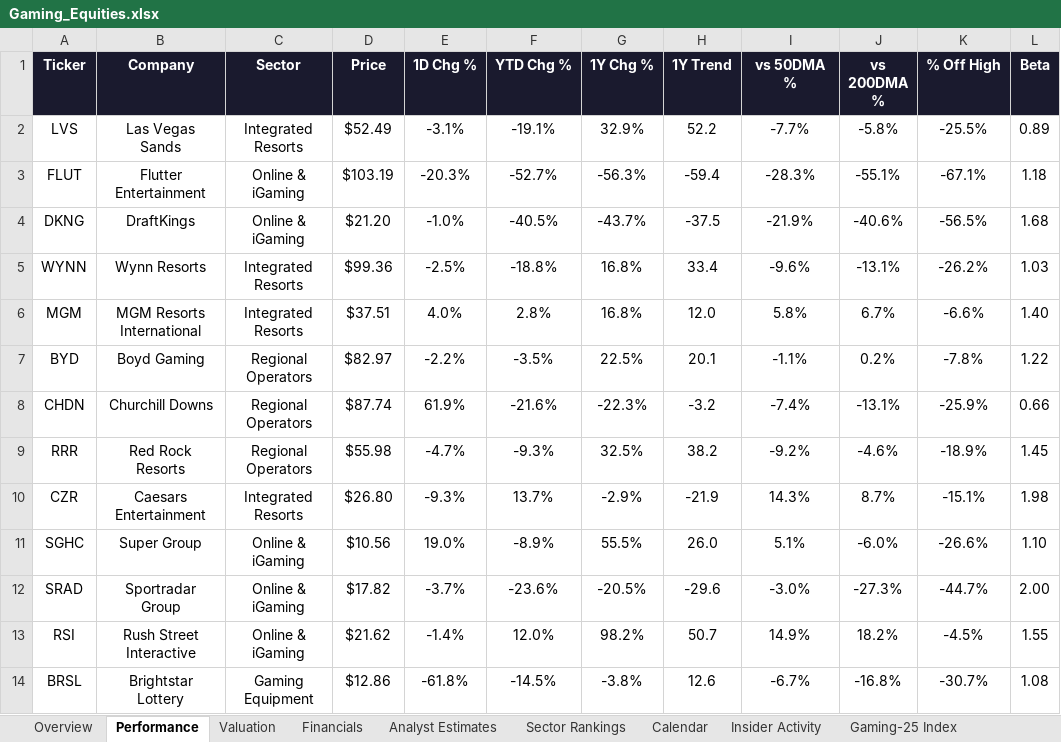
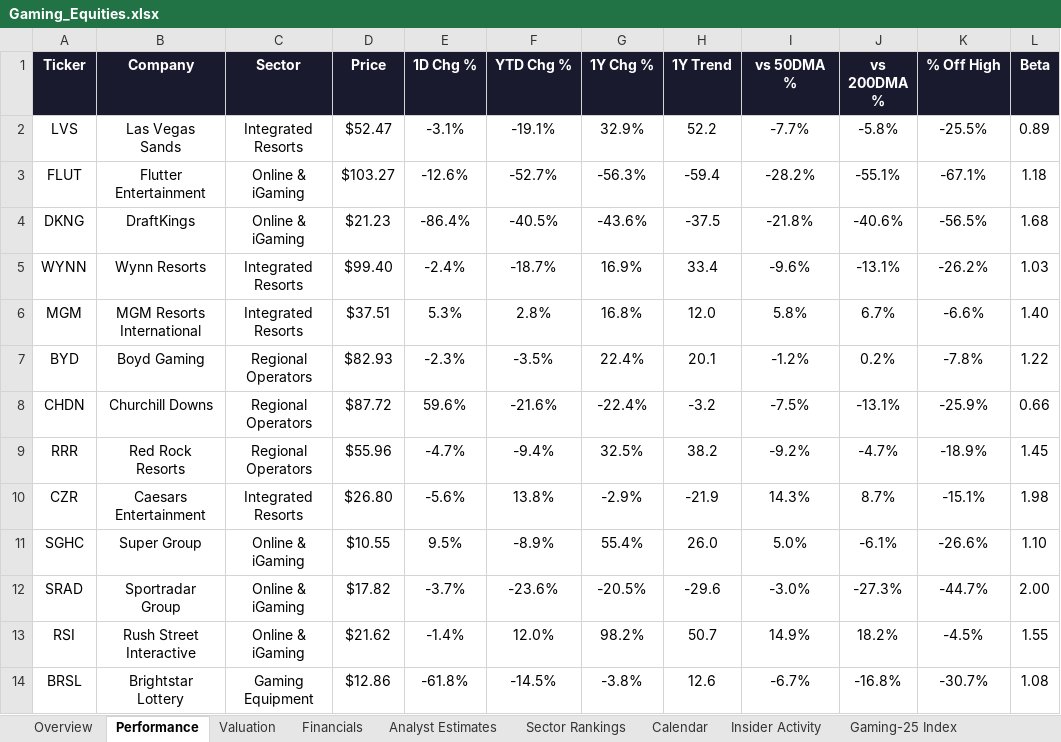
Before and after one commit to rdavidtooley-cpu/casino-gaming-intel, an Excel workbook: Gaming_Equities.xlsx, sheet Performance, drawn as a sheet; only a part is shown; values as stored, in another font and other column widths than the file's, no borders; the diff covers the shown part only; the diff names each change by its address in the sheet, - before the commit and + after, or states it on an @@ line.

```diff
--- a/Gaming_Equities.xlsx (sheet Performance)
+++ b/Gaming_Equities.xlsx (sheet Performance)
-D2 (Price): $52.49
+D2 (Price): $52.47
-D3 (Price): $103.19
+D3 (Price): $103.27
-E3 (1D Chg %): -20.3%
+E3 (1D Chg %): -12.6%
-I3 (vs 50DMA %): -28.3%
+I3 (vs 50DMA %): -28.2%
-D4 (Price): $21.20
+D4 (Price): $21.23
-E4 (1D Chg %): -1.0%
+E4 (1D Chg %): -86.4%
-G4 (1Y Chg %): -43.7%
+G4 (1Y Chg %): -43.6%
-I4 (vs 50DMA %): -21.9%
+I4 (vs 50DMA %): -21.8%
-D5 (Price): $99.36
+D5 (Price): $99.40
-E5 (1D Chg %): -2.5%
+E5 (1D Chg %): -2.4%
-F5 (YTD Chg %): -18.8%
+F5 (YTD Chg %): -18.7%
-G5 (1Y Chg %): 16.8%
+G5 (1Y Chg %): 16.9%
-E6 (1D Chg %): 4.0%
+E6 (1D Chg %): 5.3%
-D7 (Price): $82.97
+D7 (Price): $82.93
-E7 (1D Chg %): -2.2%
+E7 (1D Chg %): -2.3%
-G7 (1Y Chg %): 22.5%
+G7 (1Y Chg %): 22.4%
-I7 (vs 50DMA %): -1.1%
+I7 (vs 50DMA %): -1.2%
-D8 (Price): $87.74
+D8 (Price): $87.72
-E8 (1D Chg %): 61.9%
+E8 (1D Chg %): 59.6%
-G8 (1Y Chg %): -22.3%
+G8 (1Y Chg %): -22.4%
-I8 (vs 50DMA %): -7.4%
+I8 (vs 50DMA %): -7.5%
-D9 (Price): $55.98
+D9 (Price): $55.96
-F9 (YTD Chg %): -9.3%
+F9 (YTD Chg %): -9.4%
-J9 (vs 200DMA %): -4.6%
+J9 (vs 200DMA %): -4.7%
-E10 (1D Chg %): -9.3%
+E10 (1D Chg %): -5.6%
-F10 (YTD Chg %): 13.7%
+F10 (YTD Chg %): 13.8%
-D11 (Price): $10.56
+D11 (Price): $10.55
-E11 (1D Chg %): 19.0%
+E11 (1D Chg %): 9.5%
-G11 (1Y Chg %): 55.5%
+G11 (1Y Chg %): 55.4%
-I11 (vs 50DMA %): 5.1%
+I11 (vs 50DMA %): 5.0%
-J11 (vs 200DMA %): -6.0%
+J11 (vs 200DMA %): -6.1%
```
Also changed, not shown: 23 edited cells elsewhere in this sheet, sheet Gaming-25 Index, sheet Overview, sheet Valuation, sheet Sector Rankings, sheet Analyst Estimates, 10 other files.
